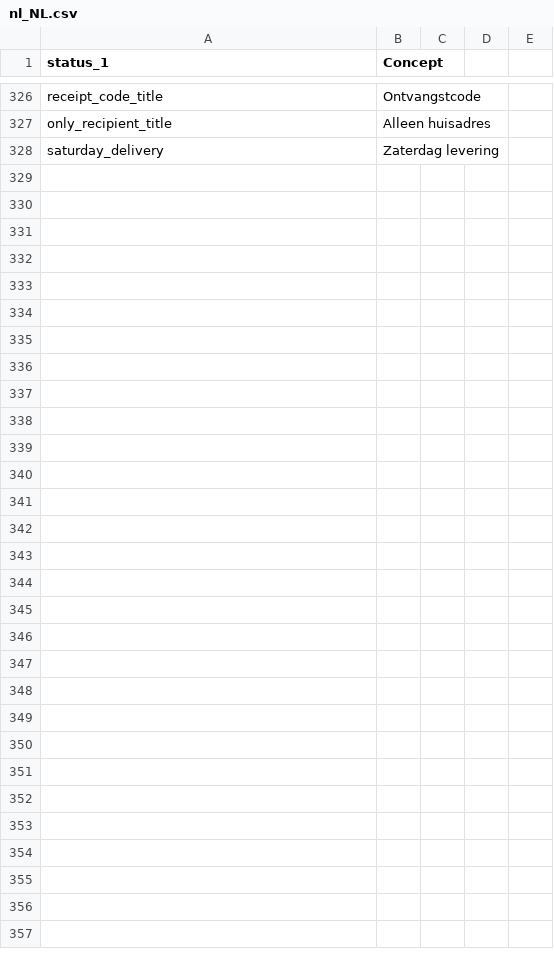
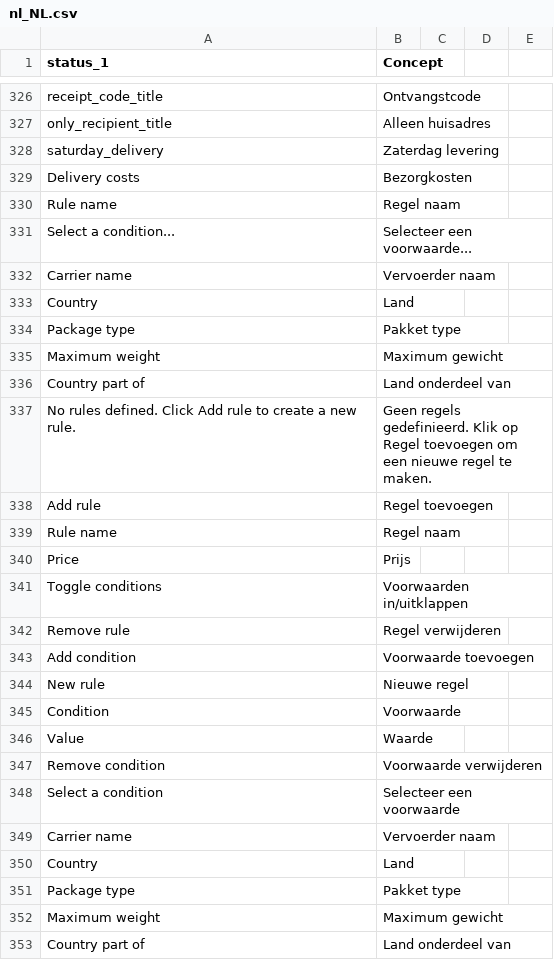
Before and after one commit to myparcelnl/magento, a CSV file: i18n/nl_NL.csv, drawn as a sheet; only a part is shown, gaps mark what is left out; the diff names each change by its address in the sheet, - before the commit and + after, or states it on an @@ line.

Commit message:
fix: added translations + some other pr comments

```diff
--- a/i18n/nl_NL.csv
+++ b/i18n/nl_NL.csv
+row 329: Delivery costs | Bezorgkosten
+row 330: Rule name | Regel naam
+row 331: Select a condition... | Selecteer een voorwaarde...
+row 332: Carrier name | Vervoerder naam
+row 333: Country | Land
+row 334: Package type | Pakket type
+row 335: Maximum weight | Maximum gewicht
+row 336: Country part of | Land onderdeel van
+row 337: No rules defined. Click Add rule to create a new rule. | Geen regels gedefinieerd. Klik op Regel toevoegen om een nieuwe regel te maken.
+row 338: Add rule | Regel toevoegen
+row 339: Rule name | Regel naam
+row 340: Price | Prijs
+row 341: Toggle conditions | Voorwaarden in/uitklappen
+row 342: Remove rule | Regel verwijderen
+row 343: Add condition | Voorwaarde toevoegen
+row 344: New rule | Nieuwe regel
+row 345: Condition | Voorwaarde
+row 346: Value | Waarde
+row 347: Remove condition | Voorwaarde verwijderen
+row 348: Select a condition | Selecteer een voorwaarde
+row 349: Carrier name | Vervoerder naam
+row 350: Country | Land
+row 351: Package type | Pakket type
+row 352: Maximum weight | Maximum gewicht
+row 353: Country part of | Land onderdeel van
```
Also changed, not shown: i18n/en_US.csv, 3 other files.
